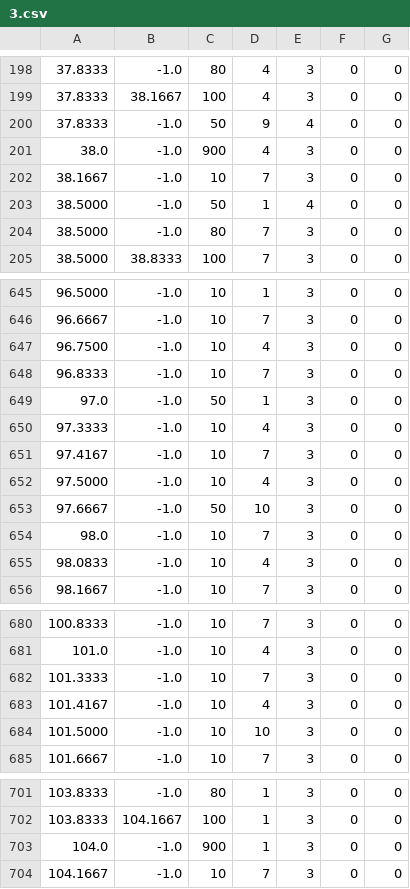
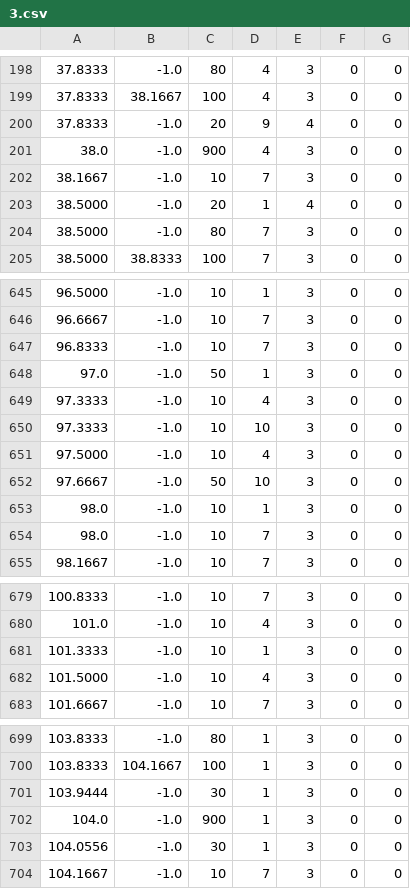
Before and after one commit to sir-ius/sirius-master-diff, a CSV file: music/28/3.csv, drawn as a sheet; only a part is shown, gaps mark what is left out; the diff covers the shown part only.

```diff
--- a/music/28/3.csv
+++ b/music/28/3.csv
@@ -199,6 +199,6 @@
 37.8333,38.1667,100,4,3,0,0
-37.8333,-1.0,50,9,4,0,0
+37.8333,-1.0,20,9,4,0,0
 38.0,-1.0,900,4,3,0,0
 38.1667,-1.0,10,7,3,0,0
-38.5000,-1.0,50,1,4,0,0
+38.5000,-1.0,20,1,4,0,0
 38.5000,-1.0,80,7,3,0,0
@@ -646,3 +646,2 @@
 96.6667,-1.0,10,7,3,0,0
-96.7500,-1.0,10,4,3,0,0
 96.8333,-1.0,10,7,3,0,0
@@ -650,7 +649,7 @@
 97.3333,-1.0,10,4,3,0,0
-97.4167,-1.0,10,7,3,0,0
+97.3333,-1.0,10,10,3,0,0
 97.5000,-1.0,10,4,3,0,0
 97.6667,-1.0,50,10,3,0,0
+98.0,-1.0,10,1,3,0,0
 98.0,-1.0,10,7,3,0,0
-98.0833,-1.0,10,4,3,0,0
 98.1667,-1.0,10,7,3,0,0
@@ -681,5 +680,4 @@
 101.0,-1.0,10,4,3,0,0
-101.3333,-1.0,10,7,3,0,0
-101.4167,-1.0,10,4,3,0,0
-101.5000,-1.0,10,10,3,0,0
+101.3333,-1.0,10,1,3,0,0
+101.5000,-1.0,10,4,3,0,0
 101.6667,-1.0,10,7,3,0,0
@@ -702,3 +700,5 @@
 103.8333,104.1667,100,1,3,0,0
+103.9444,-1.0,30,1,3,0,0
 104.0,-1.0,900,1,3,0,0
+104.0556,-1.0,30,1,3,0,0
 104.1667,-1.0,10,7,3,0,0
```
Also changed, not shown: 31 edited cells elsewhere in this file, music/28/1.csv, music/28/2.csv, 3 other files.
